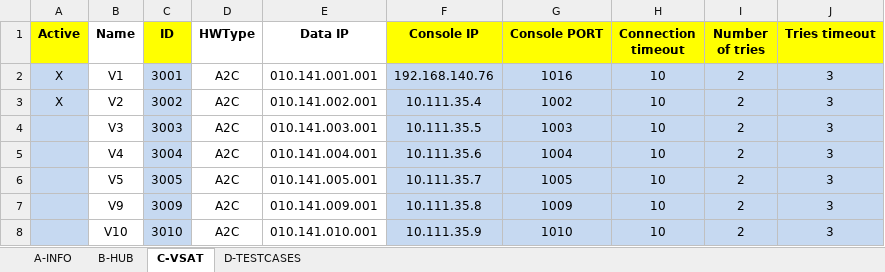
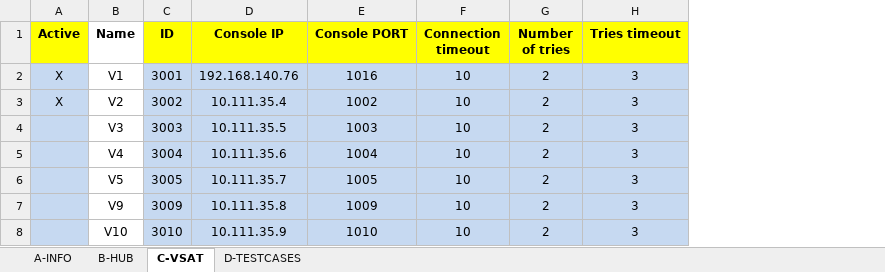
Before and after one commit to luckxiang/NG_NMS, an Excel workbook: data/test.xlsx, sheet C-VSAT, drawn as a sheet; values as stored, in another font and other column widths than the file's, no borders; the diff names each change by its address in the sheet, - before the commit and + after, or states it on an @@ line.

```diff
--- a/data/test.xlsx (sheet C-VSAT)
+++ b/data/test.xlsx (sheet C-VSAT)
-column D (HWType), rows 2-8: all A2C
-column E (Data IP), rows 2-8: 010.141.001.001 | 010.141.002.001 | 010.141.003.001 | 010.141.004.001 | 010.141.005.001 | 010.141.009.001 | 010.141.010.001
```
Also changed, not shown: sheet A-INFO, sheet D-TESTCASES, sheet B-HUB, 25 other files.
